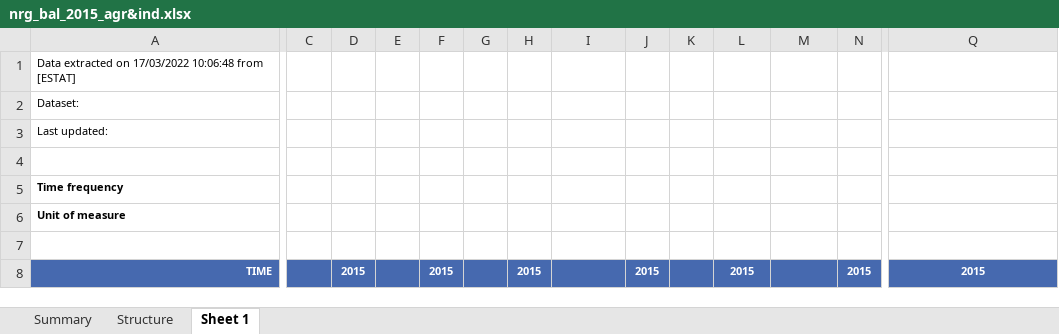
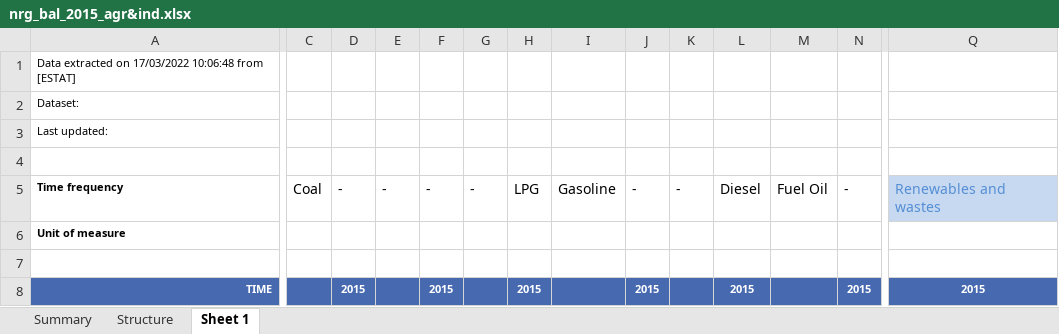
Before and after one commit to AdamVejstrup/Bachelor, an Excel workbook: AGR & IND - Jonathans kladder/nrg_bal_2015_agr&ind.xlsx, sheet Sheet 1, drawn as a sheet; only a part is shown, gaps mark what is left out; values as stored, in another font and other column widths than the file's, no borders; the diff covers the shown part only; the diff names each change by its address in the sheet, - before the commit and + after, or states it on an @@ line.

```diff
--- a/AGR & IND - Jonathans kladder/nrg_bal_2015_agr&ind.xlsx (sheet Sheet 1)
+++ b/AGR & IND - Jonathans kladder/nrg_bal_2015_agr&ind.xlsx (sheet Sheet 1)
-C5: (empty)
+C5: Coal
-D5: (empty)
+D5: -
-E5: (empty)
+E5: -
-F5: (empty)
+F5: -
-G5: (empty)
+G5: -
-H5: (empty)
+H5: LPG
-I5: (empty)
+I5: Gasoline
-J5: (empty)
+J5: -
-K5: (empty)
+K5: -
-L5: (empty)
+L5: Diesel
-M5: (empty)
+M5: Fuel Oil
-N5: (empty)
+N5: -
-Q5: (empty)
+Q5: Renewables and wastes
-Q5 fill: none
+Q5 fill: #C6D9F1
```
Also changed, not shown: 6 edited cells elsewhere in this sheet, AGR & IND - Jonathans kladder/Hjælpefiler/Simplified_nrg_bal_2010.xlsx, AGR & IND - Jonathans kladder/nrg_bal_2010_agr&ind.xlsx, 1 other file.
